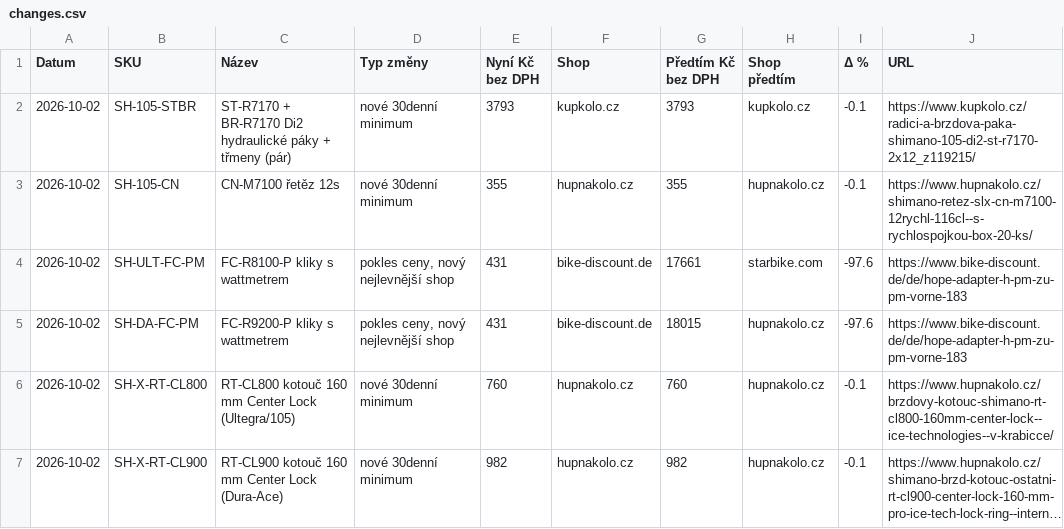
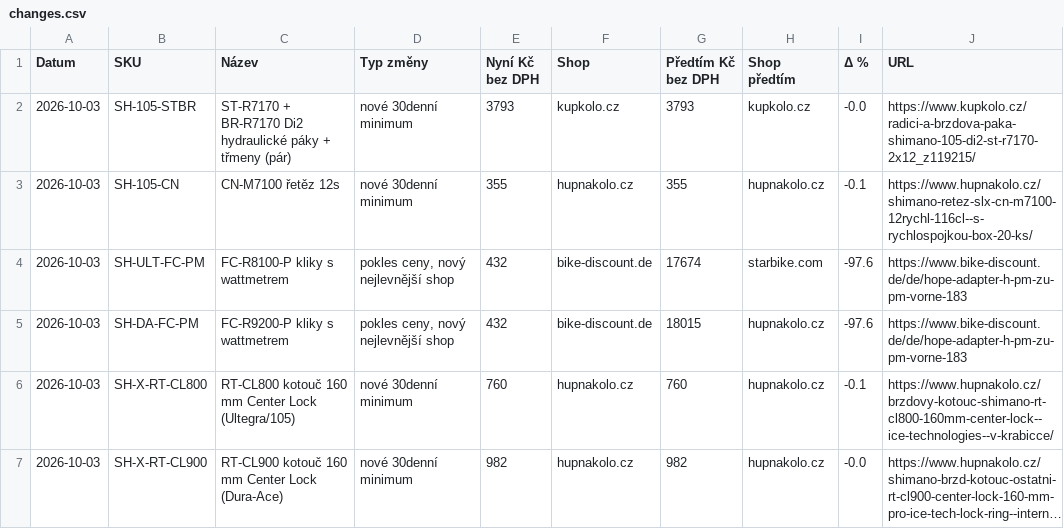
Before and after one commit to Velomania-sro/pricebot-eu, a CSV file: data/changes.csv, drawn as a sheet; long unchanged cells end in …; the diff names each change by its address in the sheet, - before the commit and + after, or states it on an @@ line.

```diff
--- a/data/changes.csv
+++ b/data/changes.csv
-A2:A7 (Datum): 2026-10-02
+A2:A7 (Datum): 2026-10-03
-I2 (Δ %): -0.1
+I2 (Δ %): -0.0
-E4:E5 (Nyní Kč bez DPH): 431
+E4:E5 (Nyní Kč bez DPH): 432
-G4 (Předtím Kč bez DPH): 17661
+G4 (Předtím Kč bez DPH): 17674
-I7 (Δ %): -0.1
+I7 (Δ %): -0.0
```
Also changed, not shown: data/detail.csv, data/history_min.csv, 4 other files.
